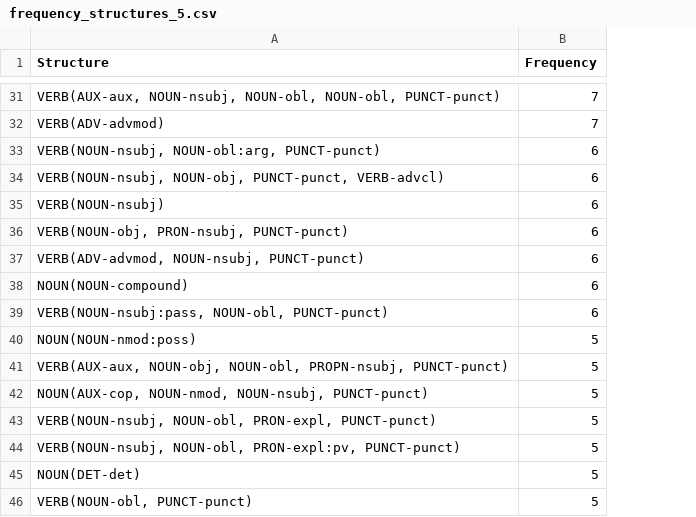
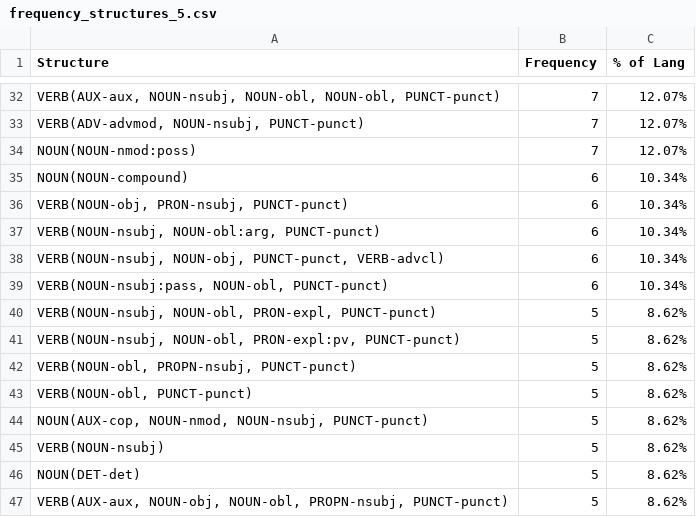
Before and after one commit to patriciagrau/wikipedia_article_analysis, a CSV file: lang_structures/frequency_structures_5.csv, drawn as a sheet; only a part is shown, gaps mark what is left out; removed rows and columns are numbered as before the commit, all else as after; the diff covers the shown part only; the diff names each change by its address in the sheet, - before the commit and + after, or states it on an @@ line.

```diff
--- a/lang_structures/frequency_structures_5.csv
+++ b/lang_structures/frequency_structures_5.csv
+column C (% of Lang), rows 32-33: 12.07% | 12.07%; rows 37-41: 10.34% | 10.34% | 10.34% | 8.62% | 8.62%; row 46: 8.62%
-A33 (Structure): VERB(ADV-advmod)
+A33 (Structure): VERB(ADV-advmod, NOUN-nsubj, PUNCT-punct)
+row 34: NOUN(NOUN-nmod:poss) | 7 | 12.07%
@@ row 38 moved to row 35: NOUN(NOUN-compound) @@
-row 35: VERB(NOUN-nsubj) | 6
-row 37: VERB(ADV-advmod, NOUN-nsubj, PUNCT-punct) | 6
-row 40: NOUN(NOUN-nmod:poss) | 5
+row 42: VERB(NOUN-obl, PROPN-nsubj, PUNCT-punct) | 5 | 8.62%
@@ row 46 moved to row 43: VERB(NOUN-obl, PUNCT-punct) @@
@@ row 42 moved to row 44: NOUN(AUX-cop, NOUN-nmod, NOUN-nsubj, PUN… @@
+row 45: VERB(NOUN-nsubj) | 5 | 8.62%
@@ row 41 moved to row 47: VERB(AUX-aux, NOUN-obj, NOUN-obl, PROPN-… @@
```
Also changed, not shown: 4 added rows, 3 removed rows and 16 edited cells elsewhere in this file, lang_structures/frequency_structures.csv, 29 other files.
